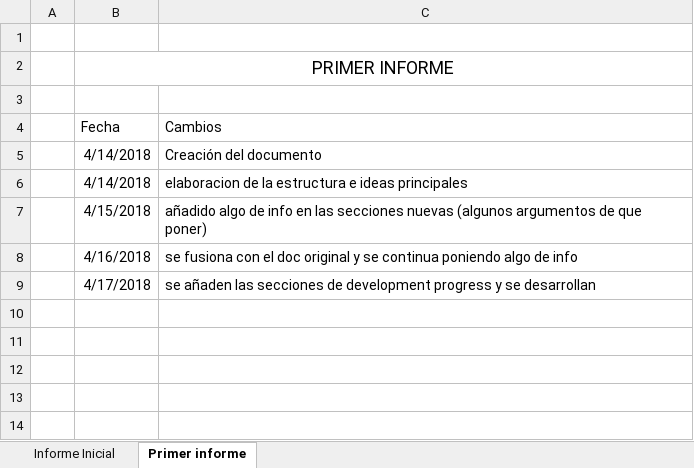
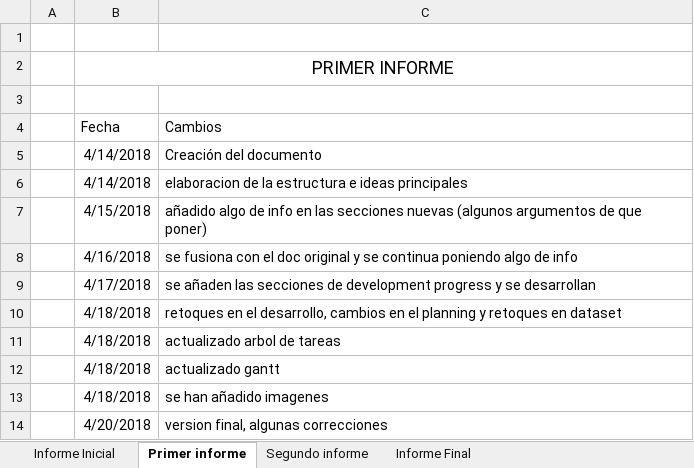
Before and after one commit to richardseba/TFG-Docs, an Excel workbook: Entregables/ChangeLog.xlsx, sheet Primer informe, drawn as a sheet; values as stored, in another font and other column widths than the file's, no borders; the diff names each change by its address in the sheet, - before the commit and + after, or states it on an @@ line.

Commit message:
correcciones coen + other
+ correccion coen
+ creacion del indice
+ creacion del archivo de dependencias
+ creacion del archivo

```diff
--- a/Entregables/ChangeLog.xlsx (sheet Primer informe)
+++ b/Entregables/ChangeLog.xlsx (sheet Primer informe)
+sheet tab: Segundo informe
+sheet tab: Informe Final
+row 10:  | 4/18/2018 | retoques en el desarrollo, cambios en el planning y retoques en dataset
+row 11:  | 4/18/2018 | actualizado arbol de tareas
+row 12:  | 4/18/2018 | actualizado gantt
+row 13:  | 4/18/2018 | se han añadido imagenes
+row 14:  | 4/20/2018 | version final, algunas correcciones
```
Also changed, not shown: sheet Informe Inicial, 17 other files.
